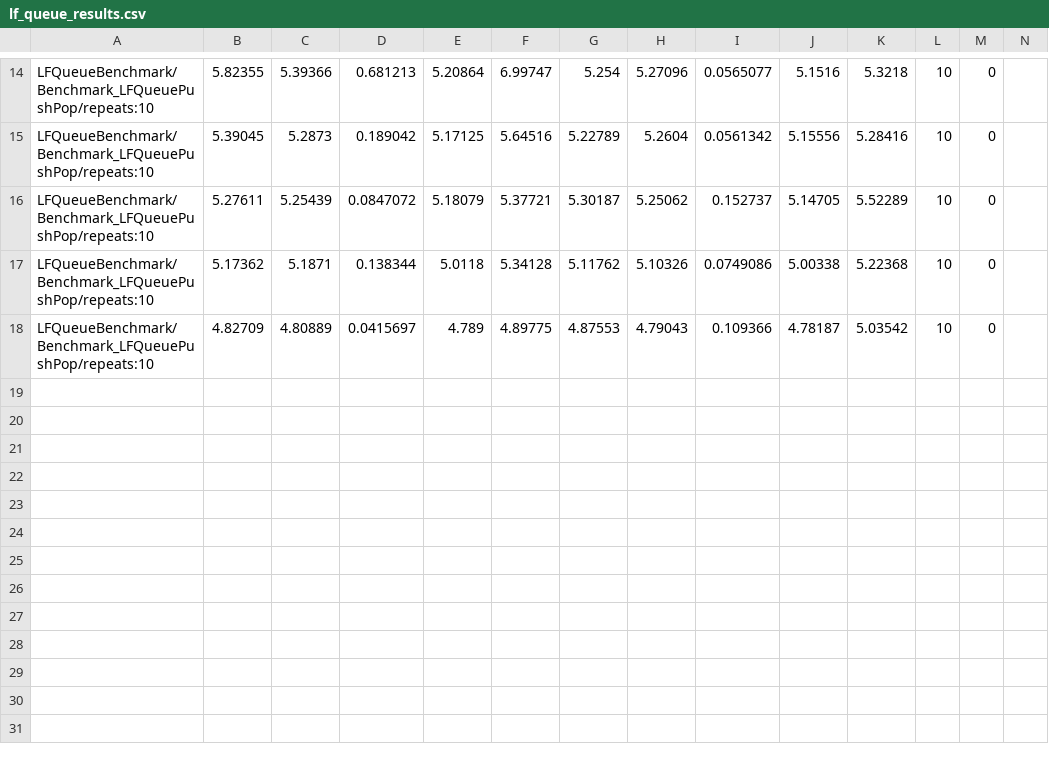
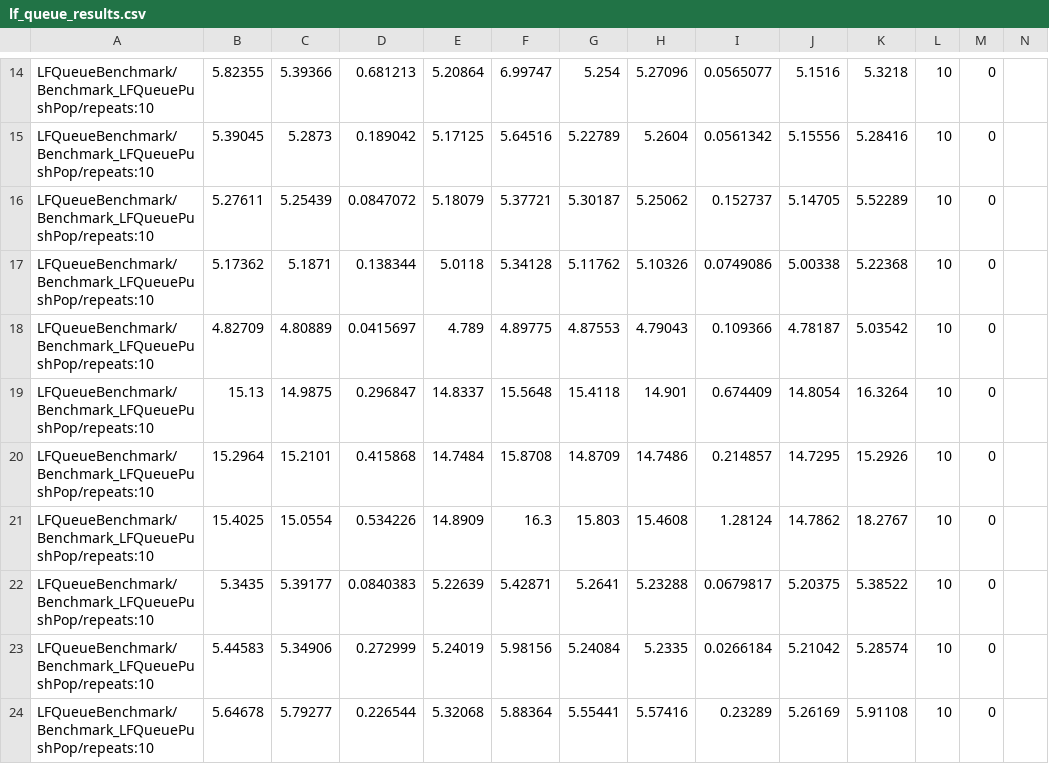
Before and after one commit to n-saurino/fix_engine, a CSV file: logs/benchmarks/csv/lf_queue_results.csv, drawn as a sheet; only a part is shown, gaps mark what is left out; rows hold the shown columns only; the diff names each change by its address in the sheet, - before the commit and + after, or states it on an @@ line.

```diff
--- a/logs/benchmarks/csv/lf_queue_results.csv
+++ b/logs/benchmarks/csv/lf_queue_results.csv
+row 19: LFQueueBenchmark/Benchmark_LFQueuePushPop/repeats:10 | 15.13 | 14.9875 | 0.296847 | 14.8337 | 15.5648 | 15.4118 | 14.901 | 0.674409 | 14.8054 | 16.3264 | 10 | 0
+row 20: LFQueueBenchmark/Benchmark_LFQueuePushPop/repeats:10 | 15.2964 | 15.2101 | 0.415868 | 14.7484 | 15.8708 | 14.8709 | 14.7486 | 0.214857 | 14.7295 | 15.2926 | 10 | 0
+row 21: LFQueueBenchmark/Benchmark_LFQueuePushPop/repeats:10 | 15.4025 | 15.0554 | 0.534226 | 14.8909 | 16.3 | 15.803 | 15.4608 | 1.28124 | 14.7862 | 18.2767 | 10 | 0
+row 22: LFQueueBenchmark/Benchmark_LFQueuePushPop/repeats:10 | 5.3435 | 5.39177 | 0.0840383 | 5.22639 | 5.42871 | 5.2641 | 5.23288 | 0.0679817 | 5.20375 | 5.38522 | 10 | 0
+row 23: LFQueueBenchmark/Benchmark_LFQueuePushPop/repeats:10 | 5.44583 | 5.34906 | 0.272999 | 5.24019 | 5.98156 | 5.24084 | 5.2335 | 0.0266184 | 5.21042 | 5.28574 | 10 | 0
+row 24: LFQueueBenchmark/Benchmark_LFQueuePushPop/repeats:10 | 5.64678 | 5.79277 | 0.226544 | 5.32068 | 5.88364 | 5.55441 | 5.57416 | 0.23289 | 5.26169 | 5.91108 | 10 | 0
```
Also changed, not shown: logs/benchmarks/csv/fix_benchmark_results.csv, 16 other files.
